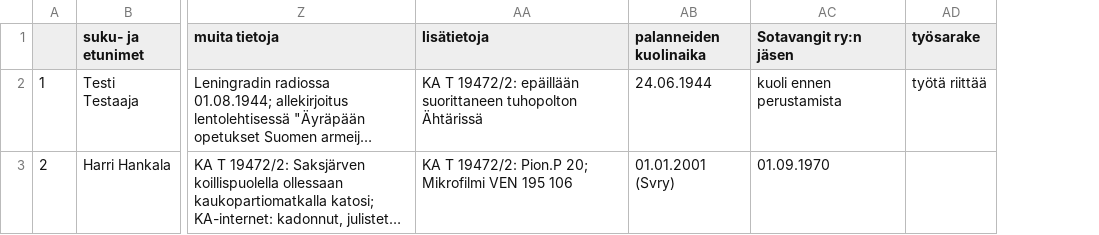
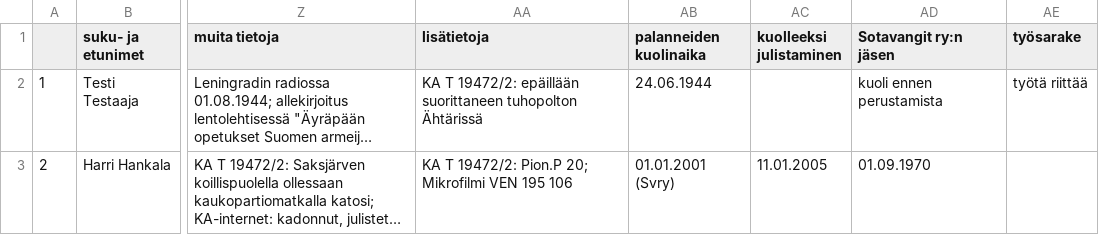
Before and after one commit to SemanticComputing/WarPrisoners, a CSV file: test_data.csv, drawn as a sheet; only a part is shown, gaps mark what is left out; long unchanged cells end in …; the diff names each change by its address in the sheet, - before the commit and + after, or states it on an @@ line.

```diff
--- a/test_data.csv
+++ b/test_data.csv
+column AC (kuolleeksi julistaminen), row 3: 11.01.2005
```
Also changed, not shown: 2 other files.
